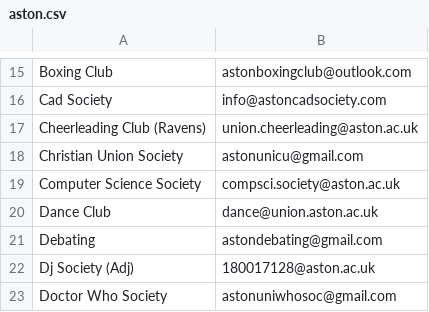
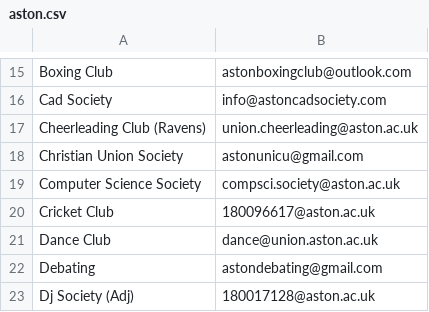
Before and after one commit to kcsoc/society-email-scrape, a CSV file: docs/output/aston.csv, drawn as a sheet; only a part is shown, gaps mark what is left out; the shorter side is filled out with more unchanged rows.

```diff
--- a/docs/output/aston.csv
+++ b/docs/output/aston.csv
@@ -19,2 +19,3 @@ Christian Union Society, astonunicu@gmail.com
 Computer Science Society, compsci.society@aston.ac.uk
+Cricket Club, 180096617@aston.ac.uk
 Dance Club, dance@union.aston.ac.uk
```
Also changed, not shown: docs/output/cardiff.csv, docs/output/imperial.csv, 4 other files.
